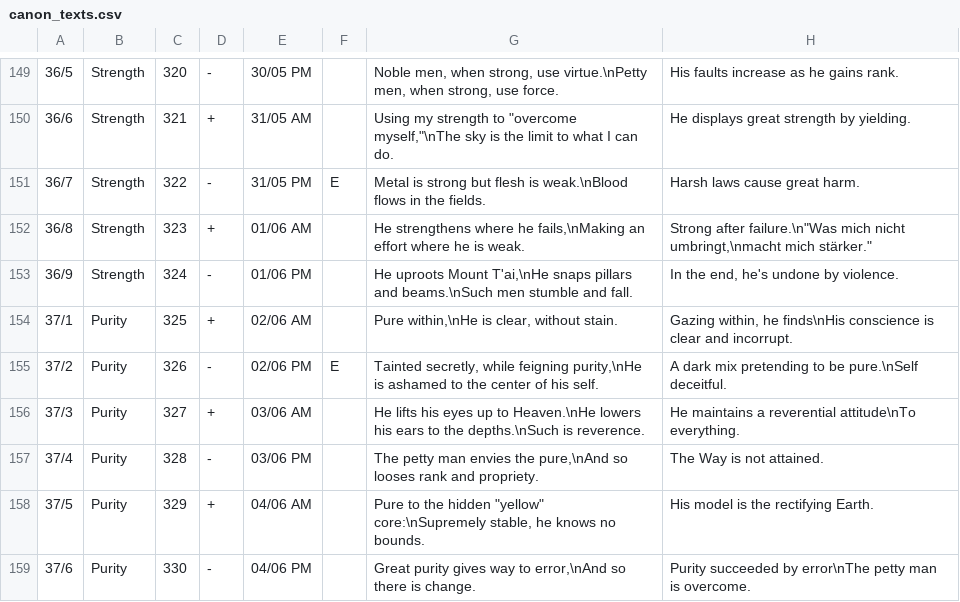
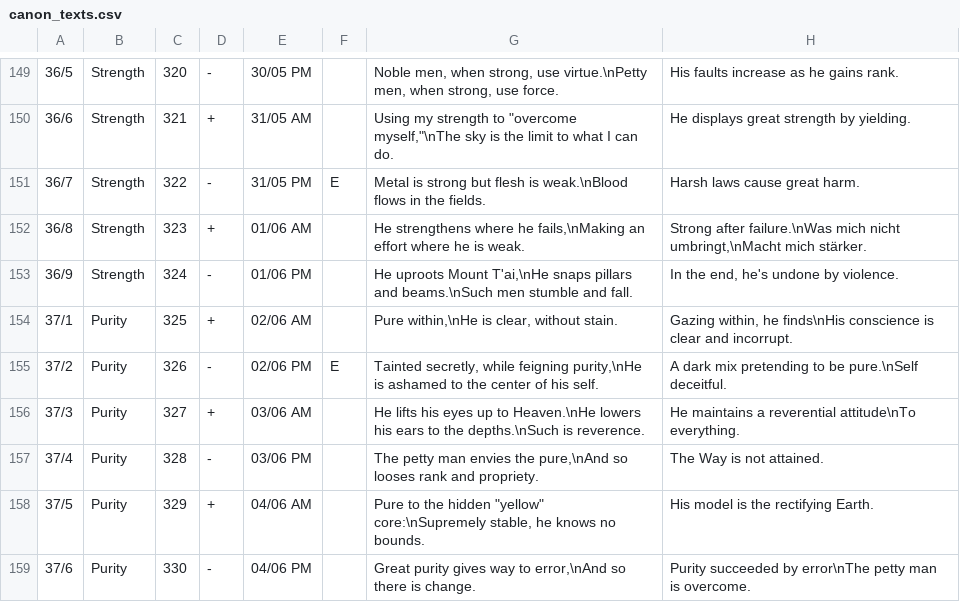
Before and after one commit to Blanchot/delphi, a CSV file: canon_texts.csv, drawn as a sheet; only a part is shown, gaps mark what is left out.

Commit message:
Tweak

```diff
--- a/canon_texts.csv
+++ b/canon_texts.csv
@@ -151,3 +151,3 @@
 36/7;Strength;322;-;31/05 PM;E;Metal is strong but flesh is weak.\nBlood flows in the fields.;Harsh laws cause great harm.
-36/8;Strength;323;+;01/06 AM;;He strengthens where he fails,\nMaking an effort where he is weak. ;"Strong after failure.\n""Was mich nicht umbringt,\nmacht mich stärker."""
+36/8;Strength;323;+;01/06 AM;;He strengthens where he fails,\nMaking an effort where he is weak. ;Strong after failure.\nWas mich nicht umbringt,\nMacht mich stärker.
 36/9;Strength;324;-;01/06 PM;;He uproots Mount T'ai,\nHe snaps pillars and beams.\nSuch men stumble and fall.;In the end, he's undone by violence.
```
